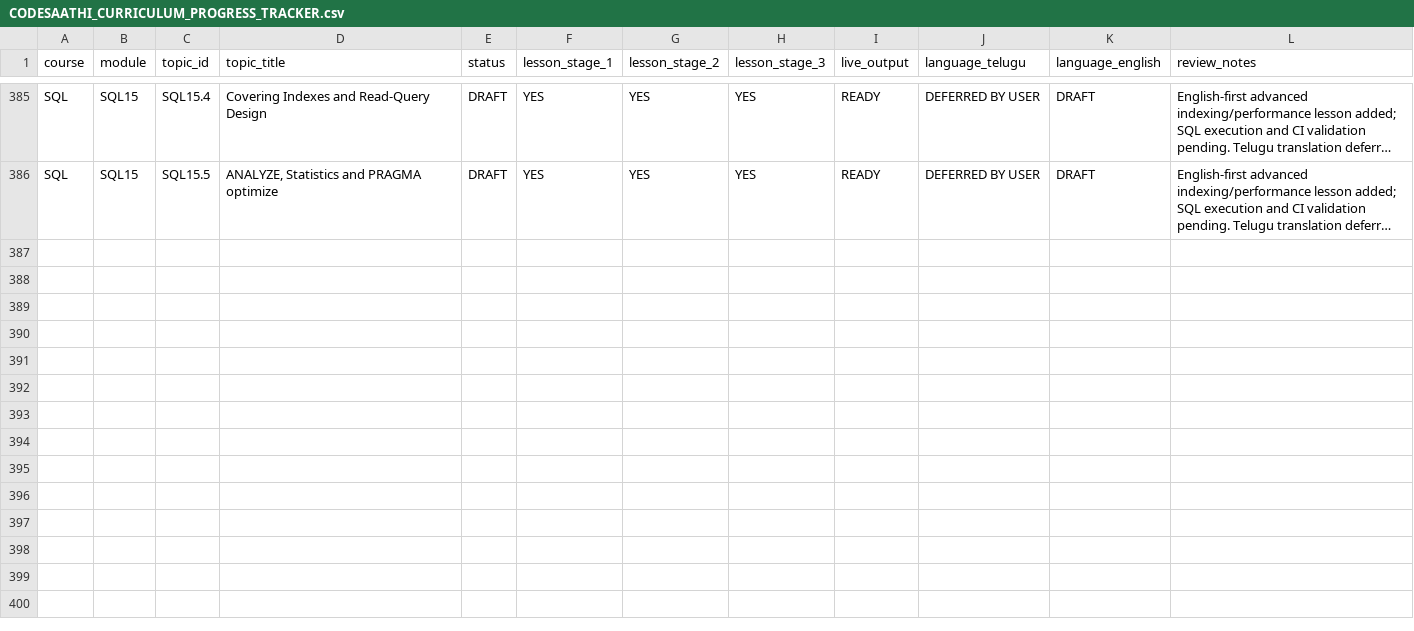
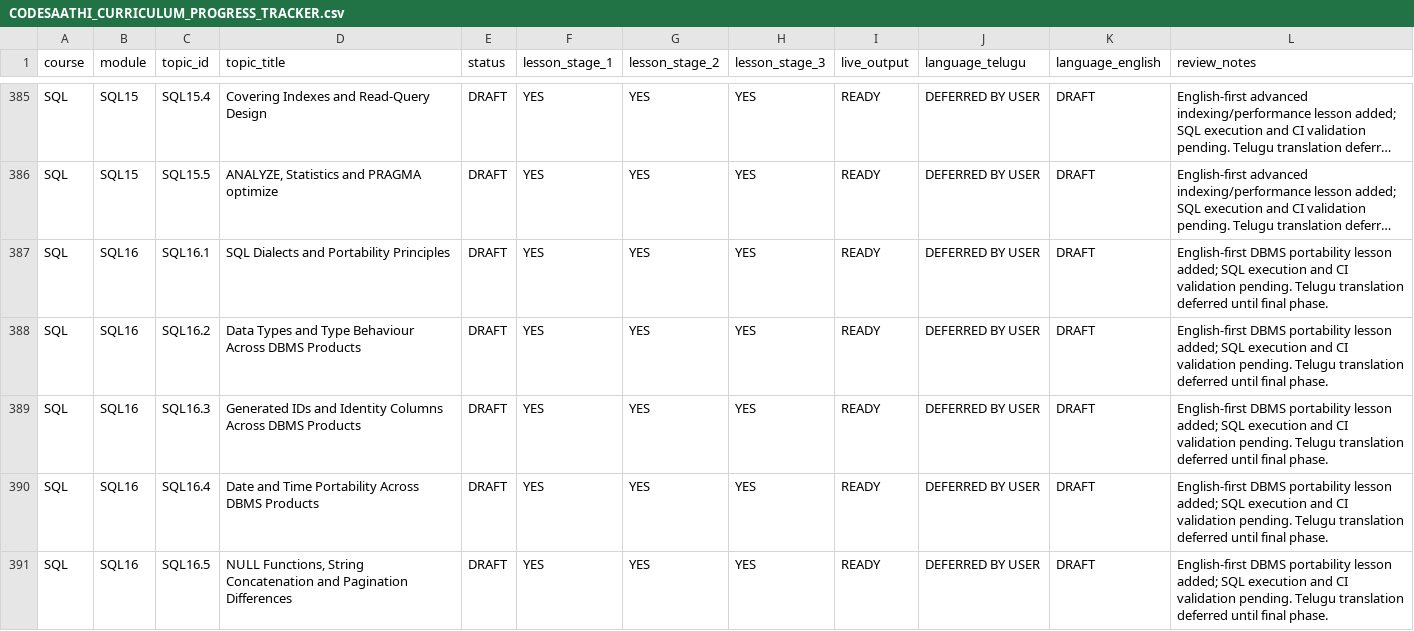
Before and after one commit to kharchasaathi/MULTILINGUAL_PROGRAMMING_LEARNING_PLATFORM, a CSV file: docs/CODESAATHI_CURRICULUM_PROGRESS_TRACKER.csv, drawn as a sheet; only a part is shown, gaps mark what is left out; long unchanged cells end in …; the diff names each change by its address in the sheet, - before the commit and + after, or states it on an @@ line.

Commit message:
Track five new English SQL16 portability lessons

```diff
--- a/docs/CODESAATHI_CURRICULUM_PROGRESS_TRACKER.csv
+++ b/docs/CODESAATHI_CURRICULUM_PROGRESS_TRACKER.csv
+row 387: SQL | SQL16 | SQL16.1 | SQL Dialects and Portability Principles | DRAFT | YES | YES | YES | READY | DEFERRED BY USER | DRAFT | English-first DBMS portability lesson added; SQL execution and CI validation pending. Telugu translation deferred until final phase.
+row 388: SQL | SQL16 | SQL16.2 | Data Types and Type Behaviour Across DBMS Products | DRAFT | YES | YES | YES | READY | DEFERRED BY USER | DRAFT | English-first DBMS portability lesson added; SQL execution and CI validation pending. Telugu translation deferred until final phase.
+row 389: SQL | SQL16 | SQL16.3 | Generated IDs and Identity Columns Across DBMS Products | DRAFT | YES | YES | YES | READY | DEFERRED BY USER | DRAFT | English-first DBMS portability lesson added; SQL execution and CI validation pending. Telugu translation deferred until final phase.
+row 390: SQL | SQL16 | SQL16.4 | Date and Time Portability Across DBMS Products | DRAFT | YES | YES | YES | READY | DEFERRED BY USER | DRAFT | English-first DBMS portability lesson added; SQL execution and CI validation pending. Telugu translation deferred until final phase.
+row 391: SQL | SQL16 | SQL16.5 | NULL Functions, String Concatenation and Pagination Differences | DRAFT | YES | YES | YES | READY | DEFERRED BY USER | DRAFT | English-first DBMS portability lesson added; SQL execution and CI validation pending. Telugu translation deferred until final phase.
```
